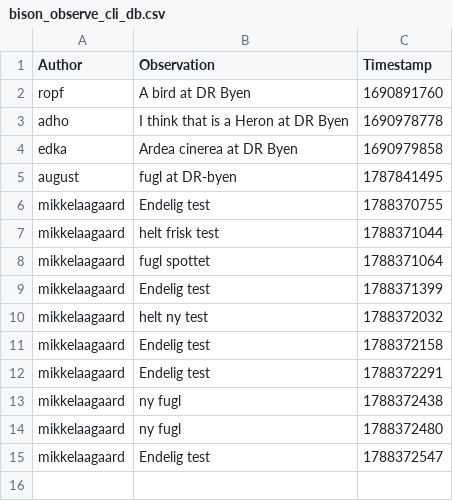
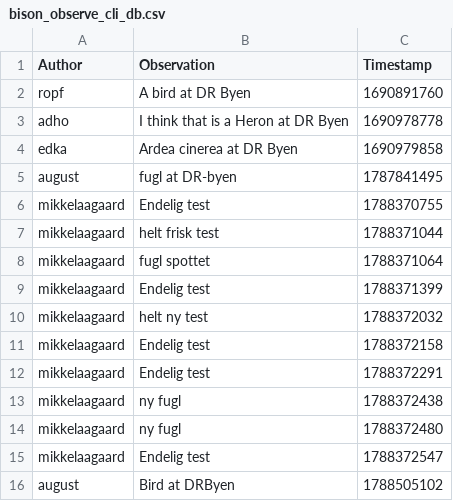
Before and after one commit to ITU-BDSA2026-GROUP6/Bison, a CSV file: CSVfiles/bison_observe_cli_db.csv, drawn as a sheet.

```diff
--- a/CSVfiles/bison_observe_cli_db.csv
+++ b/CSVfiles/bison_observe_cli_db.csv
@@ -15 +15,2 @@ mikkelaagaard,ny fugl,1788372480
 mikkelaagaard,Endelig test,1788372547
+august,Bird at DRByen,1788505102
```
Also changed, not shown: 7 other files.
